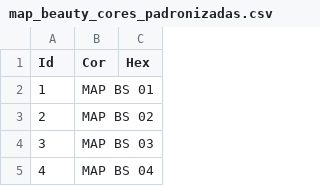
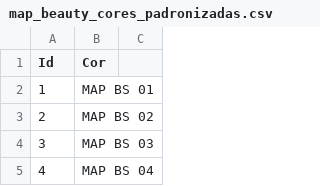
Before and after one commit to gustavodeoliveirasantos/map_beauty, a CSV file: mobile/assets/map_data/map_beauty_cores_padronizadas.csv, drawn as a sheet; only a part is shown; the diff names each change by its address in the sheet, - before the commit and + after, or states it on an @@ line.

```diff
--- a/mobile/assets/map_data/map_beauty_cores_padronizadas.csv
+++ b/mobile/assets/map_data/map_beauty_cores_padronizadas.csv
-C1: Hex
+C1: (empty)
```
Also changed, not shown: mobile/assets/map_data/map_beauty_cores_produto.csv, mobile/assets/map_data/map_beauty_imagens_cores_produtos.csv, 27 other files.
